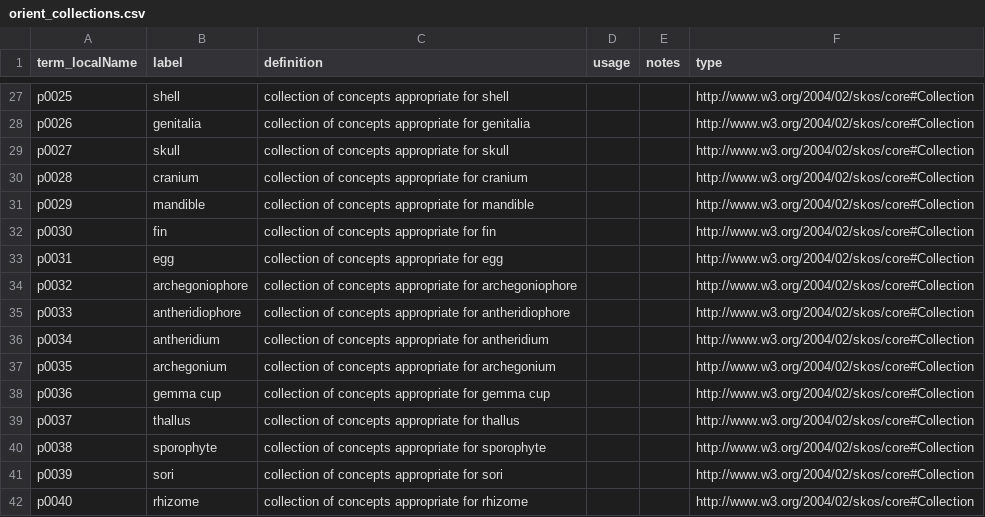
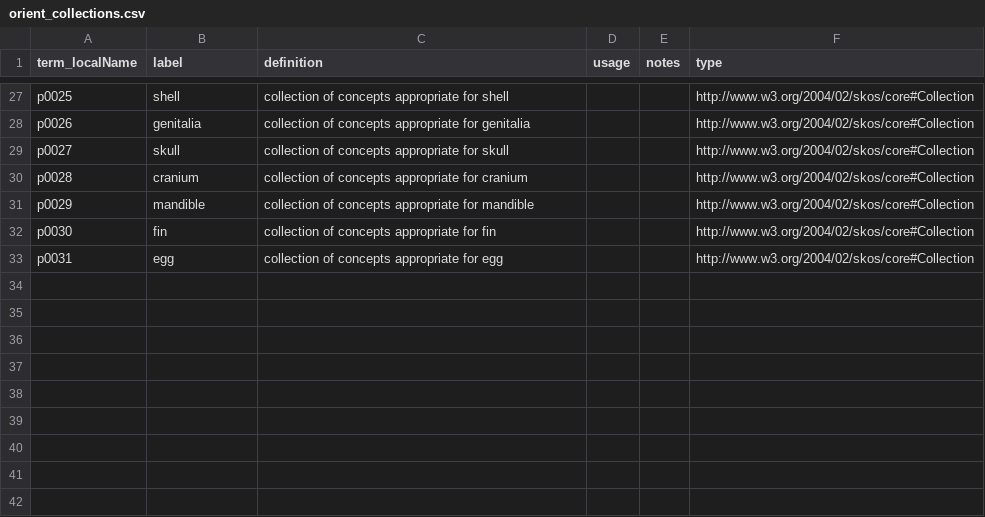
Before and after one commit to tdwg/ac, a CSV file: views/code/orient_collections.csv, drawn as a sheet; only a part is shown, gaps mark what is left out; the diff names each change by its address in the sheet, - before the commit and + after, or states it on an @@ line.

Commit message:
remove fern and bryophyte terms, add non-bilaterally symmetric animals

```diff
--- a/views/code/orient_collections.csv
+++ b/views/code/orient_collections.csv
-row 34: p0032 | archegoniophore | collection of concepts appropriate for archegoniophore |  |  | http://www.w3.org/2004/02/skos/core#Collection
-row 35: p0033 | antheridiophore | collection of concepts appropriate for antheridiophore |  |  | http://www.w3.org/2004/02/skos/core#Collection
-row 36: p0034 | antheridium | collection of concepts appropriate for antheridium |  |  | http://www.w3.org/2004/02/skos/core#Collection
-row 37: p0035 | archegonium | collection of concepts appropriate for archegonium |  |  | http://www.w3.org/2004/02/skos/core#Collection
-row 38: p0036 | gemma cup | collection of concepts appropriate for gemma cup |  |  | http://www.w3.org/2004/02/skos/core#Collection
-row 39: p0037 | thallus | collection of concepts appropriate for thallus |  |  | http://www.w3.org/2004/02/skos/core#Collection
-row 40: p0038 | sporophyte | collection of concepts appropriate for sporophyte |  |  | http://www.w3.org/2004/02/skos/core#Collection
-row 41: p0039 | sori | collection of concepts appropriate for sori |  |  | http://www.w3.org/2004/02/skos/core#Collection
-row 42: p0040 | rhizome | collection of concepts appropriate for rhizome |  |  | http://www.w3.org/2004/02/skos/core#Collection
```
Also changed, not shown: views/code/part_collection_join.csv, views/code/part_collections.csv, 3 other files.
